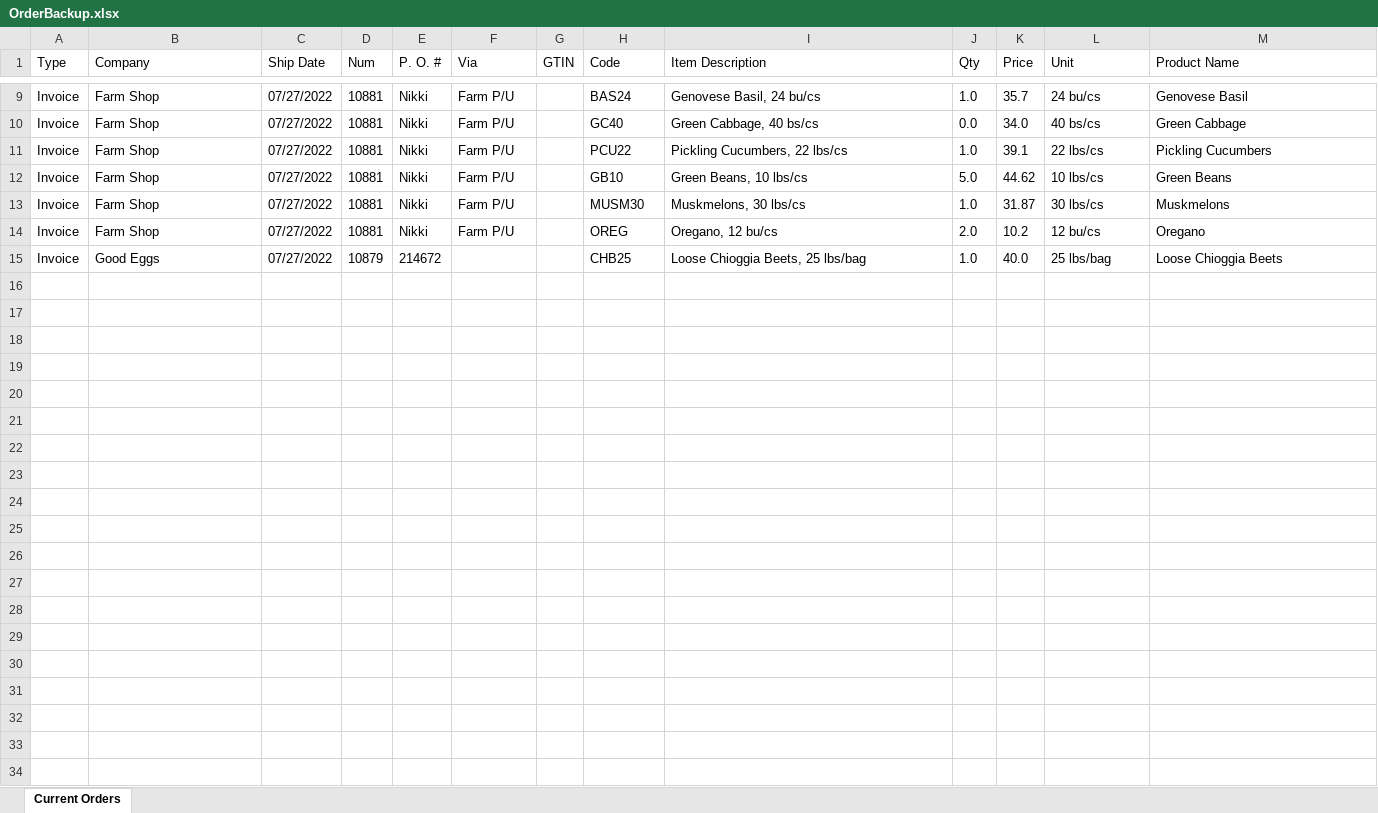
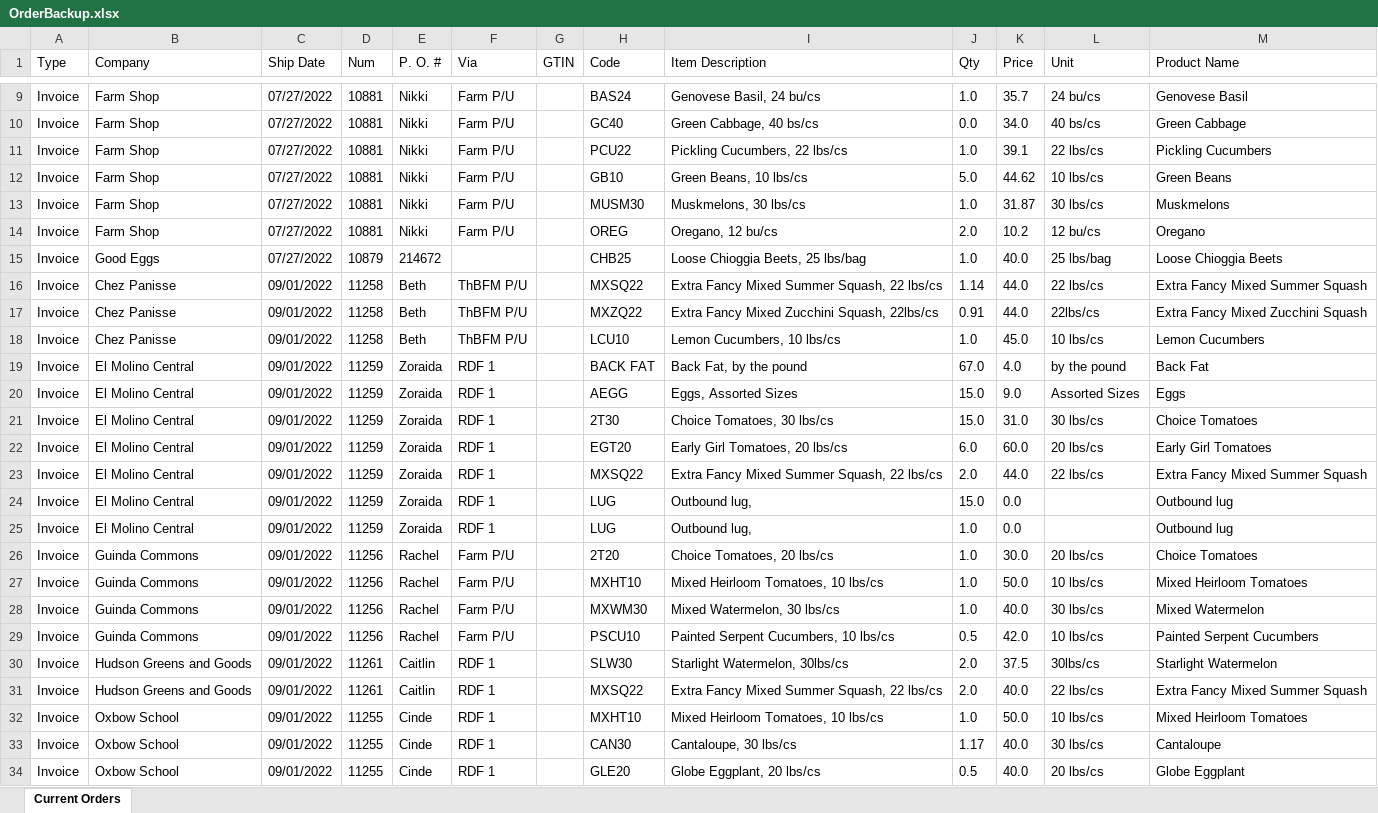
Before and after one commit to masun77/LabelMaker, an Excel workbook: resources/OrderBackup.xlsx, sheet Current Orders, drawn as a sheet; only a part is shown, gaps mark what is left out; values as stored, in another font and other column widths than the file's, no borders; the diff covers the shown part only; the diff names each change by its address in the sheet, - before the commit and + after, or states it on an @@ line.

Commit message:
save orders on order import

```diff
--- a/resources/OrderBackup.xlsx (sheet Current Orders)
+++ b/resources/OrderBackup.xlsx (sheet Current Orders)
+row 16: Invoice | Chez Panisse | 09/01/2022 | 11258 | Beth | ThBFM P/U |  | MXSQ22 | Extra Fancy Mixed Summer Squash, 22 lbs/cs | 1.14 | 44.0 | 22 lbs/cs | Extra Fancy Mixed Summer Squash
+row 17: Invoice | Chez Panisse | 09/01/2022 | 11258 | Beth | ThBFM P/U |  | MXZQ22 | Extra Fancy Mixed Zucchini Squash, 22lbs/cs | 0.91 | 44.0 | 22lbs/cs | Extra Fancy Mixed Zucchini Squash
+row 18: Invoice | Chez Panisse | 09/01/2022 | 11258 | Beth | ThBFM P/U |  | LCU10 | Lemon Cucumbers, 10 lbs/cs | 1.0 | 45.0 | 10 lbs/cs | Lemon Cucumbers
+row 19: Invoice | El Molino Central | 09/01/2022 | 11259 | Zoraida | RDF 1 |  | BACK FAT | Back Fat, by the pound | 67.0 | 4.0 | by the pound | Back Fat
+row 20: Invoice | El Molino Central | 09/01/2022 | 11259 | Zoraida | RDF 1 |  | AEGG | Eggs, Assorted Sizes | 15.0 | 9.0 | Assorted Sizes | Eggs
+row 21: Invoice | El Molino Central | 09/01/2022 | 11259 | Zoraida | RDF 1 |  | 2T30 | Choice Tomatoes, 30 lbs/cs | 15.0 | 31.0 | 30 lbs/cs | Choice Tomatoes
+row 22: Invoice | El Molino Central | 09/01/2022 | 11259 | Zoraida | RDF 1 |  | EGT20 | Early Girl Tomatoes, 20 lbs/cs | 6.0 | 60.0 | 20 lbs/cs | Early Girl Tomatoes
+row 23: Invoice | El Molino Central | 09/01/2022 | 11259 | Zoraida | RDF 1 |  | MXSQ22 | Extra Fancy Mixed Summer Squash, 22 lbs/cs | 2.0 | 44.0 | 22 lbs/cs | Extra Fancy Mixed Summer Squash
+row 24: Invoice | El Molino Central | 09/01/2022 | 11259 | Zoraida | RDF 1 |  | LUG | Outbound lug, | 15.0 | 0.0 |  | Outbound lug
+row 25: Invoice | El Molino Central | 09/01/2022 | 11259 | Zoraida | RDF 1 |  | LUG | Outbound lug, | 1.0 | 0.0 |  | Outbound lug
+row 26: Invoice | Guinda Commons | 09/01/2022 | 11256 | Rachel | Farm P/U |  | 2T20 | Choice Tomatoes, 20 lbs/cs | 1.0 | 30.0 | 20 lbs/cs | Choice Tomatoes
+row 27: Invoice | Guinda Commons | 09/01/2022 | 11256 | Rachel | Farm P/U |  | MXHT10 | Mixed Heirloom Tomatoes, 10 lbs/cs | 1.0 | 50.0 | 10 lbs/cs | Mixed Heirloom Tomatoes
+row 28: Invoice | Guinda Commons | 09/01/2022 | 11256 | Rachel | Farm P/U |  | MXWM30 | Mixed Watermelon, 30 lbs/cs | 1.0 | 40.0 | 30 lbs/cs | Mixed Watermelon
+row 29: Invoice | Guinda Commons | 09/01/2022 | 11256 | Rachel | Farm P/U |  | PSCU10 | Painted Serpent Cucumbers, 10 lbs/cs | 0.5 | 42.0 | 10 lbs/cs | Painted Serpent Cucumbers
+row 30: Invoice | Hudson Greens and Goods | 09/01/2022 | 11261 | Caitlin | RDF 1 |  | SLW30 | Starlight Watermelon, 30lbs/cs | 2.0 | 37.5 | 30lbs/cs | Starlight Watermelon
+row 31: Invoice | Hudson Greens and Goods | 09/01/2022 | 11261 | Caitlin | RDF 1 |  | MXSQ22 | Extra Fancy Mixed Summer Squash, 22 lbs/cs | 2.0 | 40.0 | 22 lbs/cs | Extra Fancy Mixed Summer Squash
+row 32: Invoice | Oxbow School | 09/01/2022 | 11255 | Cinde | RDF 1 |  | MXHT10 | Mixed Heirloom Tomatoes, 10 lbs/cs | 1.0 | 50.0 | 10 lbs/cs | Mixed Heirloom Tomatoes
+row 33: Invoice | Oxbow School | 09/01/2022 | 11255 | Cinde | RDF 1 |  | CAN30 | Cantaloupe, 30 lbs/cs | 1.17 | 40.0 | 30 lbs/cs | Cantaloupe
+row 34: Invoice | Oxbow School | 09/01/2022 | 11255 | Cinde | RDF 1 |  | GLE20 | Globe Eggplant, 20 lbs/cs | 0.5 | 40.0 | 20 lbs/cs | Globe Eggplant
```
Also changed, not shown: 8 added rows elsewhere in this sheet, 3 other files.
